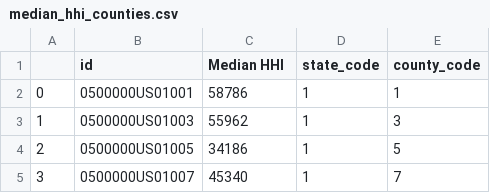
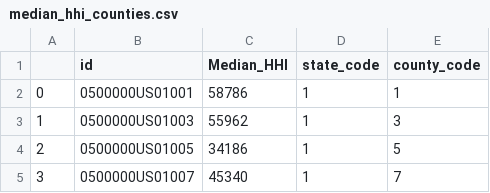
Before and after one commit to gkmatt29/ETL-Enthusiasts, a CSV file: Cleaned for Postgres/Resources/median_hhi_counties.csv, drawn as a sheet; only a part is shown.

```diff
--- a/Cleaned for Postgres/Resources/median_hhi_counties.csv
+++ b/Cleaned for Postgres/Resources/median_hhi_counties.csv
@@ -1,2 +1,2 @@
-,id,Median HHI,state_code,county_code
+,id,Median_HHI,state_code,county_code
 0,0500000US01001,58786,1,1
```
Also changed, not shown: 2 other files.
